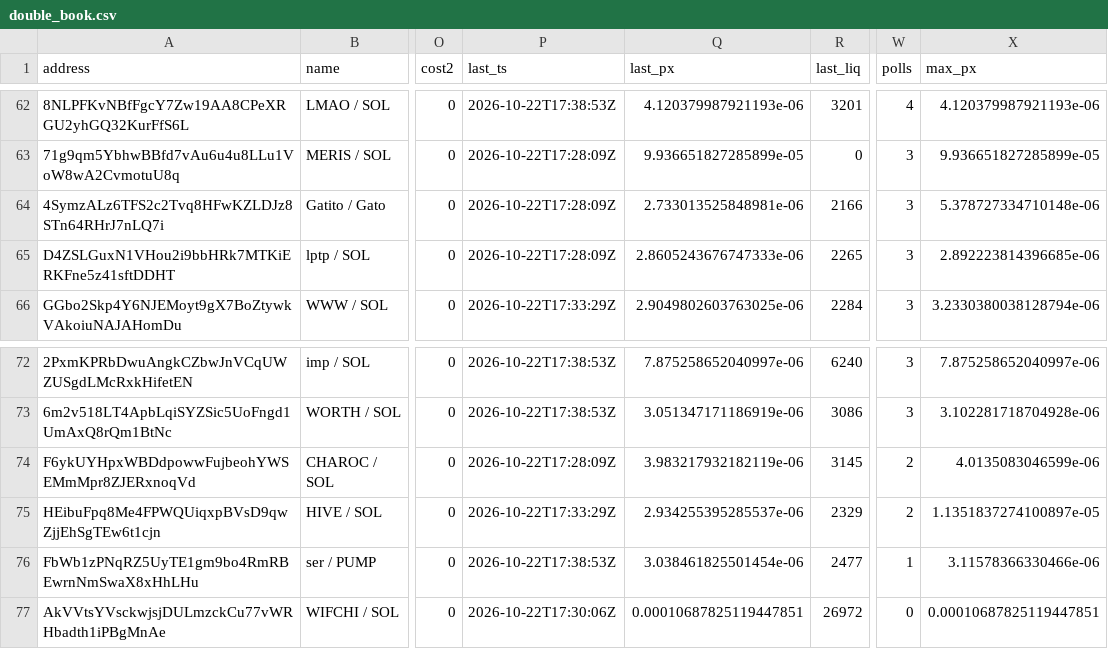
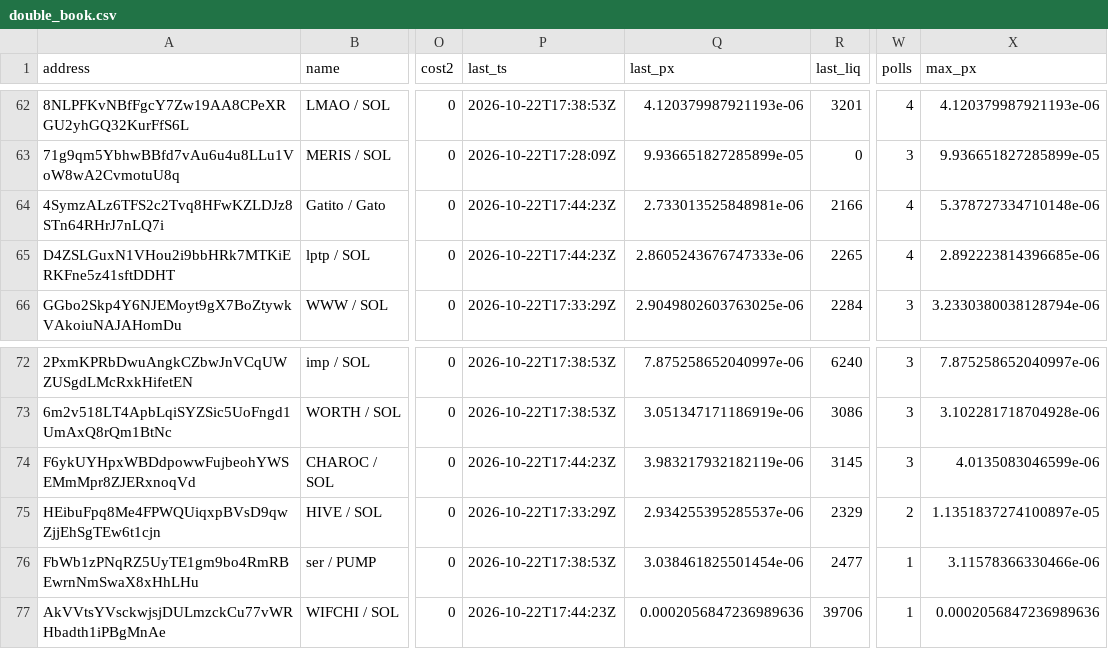
Before and after one commit to westphal03/meme-scanner, a CSV file: data/double_book.csv, drawn as a sheet; only a part is shown, gaps mark what is left out; the diff covers the shown part only; the diff names each change by its address in the sheet, - before the commit and + after, or states it on an @@ line.

```diff
--- a/data/double_book.csv
+++ b/data/double_book.csv
-P64:P65 (last_ts): 2026-10-22T17:28:09Z
+P64:P65 (last_ts): 2026-10-22T17:44:23Z
-W64:W65 (polls): 3
+W64:W65 (polls): 4
-P74 (last_ts): 2026-10-22T17:28:09Z
+P74 (last_ts): 2026-10-22T17:44:23Z
-W74 (polls): 2
+W74 (polls): 3
-P77 (last_ts): 2026-10-22T17:30:06Z
+P77 (last_ts): 2026-10-22T17:44:23Z
-Q77 (last_px): 0.00010687825119447851
+Q77 (last_px): 0.0002056847236989636
-R77 (last_liq): 26972
+R77 (last_liq): 39706
-W77 (polls): 0
+W77 (polls): 1
-X77 (max_px): 0.00010687825119447851
+X77 (max_px): 0.0002056847236989636
```
Also changed, not shown: 43 edited cells elsewhere in this file, data/enrich.csv, data/followups.csv, 3 other files.
